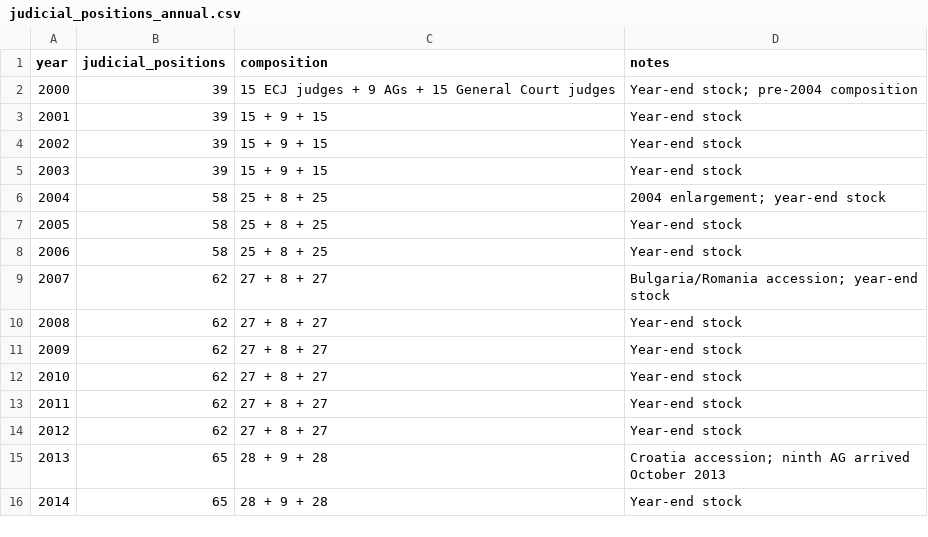
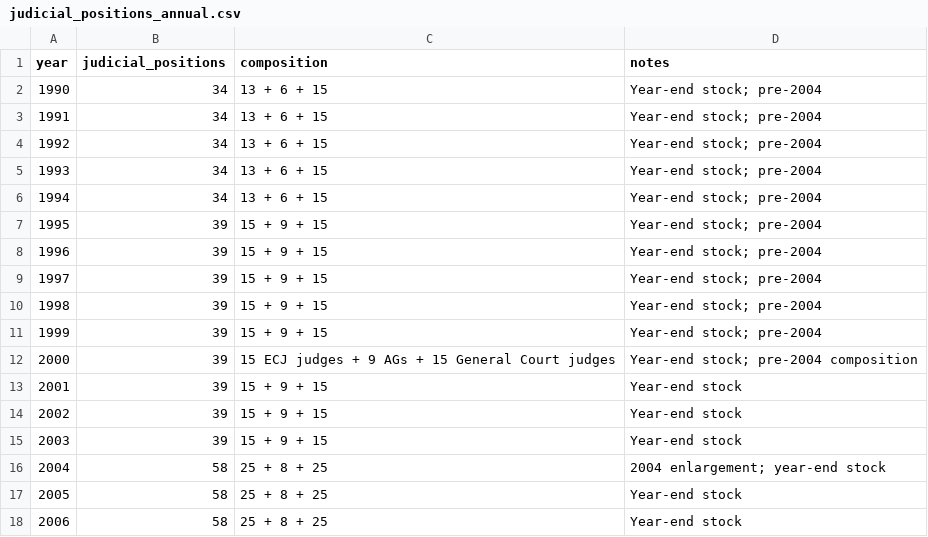
Before and after one commit to GavinMendelGleason/euro-sdt, a CSV file: data/denominator/judicial_positions_annual.csv, drawn as a sheet; only a part is shown; the shorter side is filled out with more unchanged rows; the diff names each change by its address in the sheet, - before the commit and + after, or states it on an @@ line.

```diff
--- a/data/denominator/judicial_positions_annual.csv
+++ b/data/denominator/judicial_positions_annual.csv
+row 2: 1990 | 34 | 13 + 6 + 15 | Year-end stock; pre-2004
+row 3: 1991 | 34 | 13 + 6 + 15 | Year-end stock; pre-2004
+row 4: 1992 | 34 | 13 + 6 + 15 | Year-end stock; pre-2004
+row 5: 1993 | 34 | 13 + 6 + 15 | Year-end stock; pre-2004
+row 6: 1994 | 34 | 13 + 6 + 15 | Year-end stock; pre-2004
+row 7: 1995 | 39 | 15 + 9 + 15 | Year-end stock; pre-2004
+row 8: 1996 | 39 | 15 + 9 + 15 | Year-end stock; pre-2004
+row 9: 1997 | 39 | 15 + 9 + 15 | Year-end stock; pre-2004
+row 10: 1998 | 39 | 15 + 9 + 15 | Year-end stock; pre-2004
+row 11: 1999 | 39 | 15 + 9 + 15 | Year-end stock; pre-2004
```
Also changed, not shown: 6 other files.
